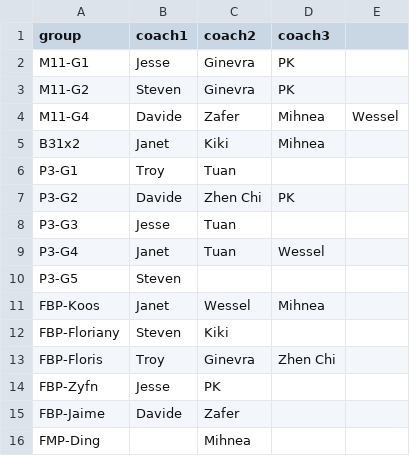
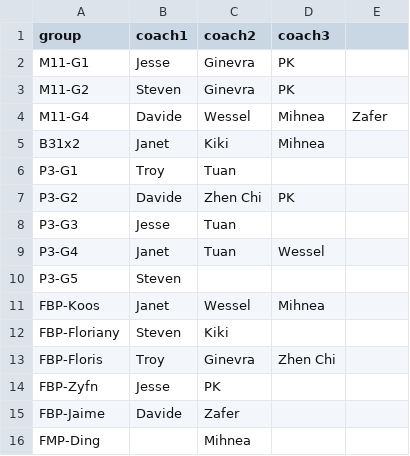
Before and after one commit to mihneacalota/coaching_scheduler, a CSV file: 2627_SemA.csv, drawn as a sheet.

Commit message:
Update 2627_SemA.csv

```diff
--- a/2627_SemA.csv
+++ b/2627_SemA.csv
@@ -3,3 +3,3 @@ M11-G1,Jesse,Ginevra,PK,
 M11-G2,Steven,Ginevra,PK,
-M11-G4,Davide,Zafer,Mihnea,Wessel
+M11-G4,Davide,Wessel,Mihnea,Zafer
 B31x2,Janet,Kiki,Mihnea,
```
